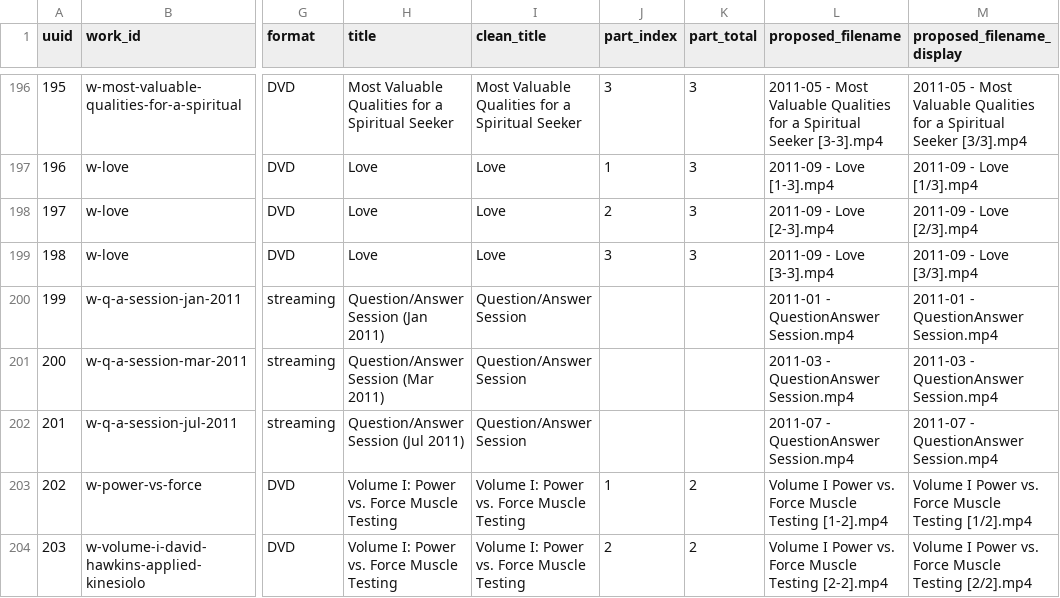
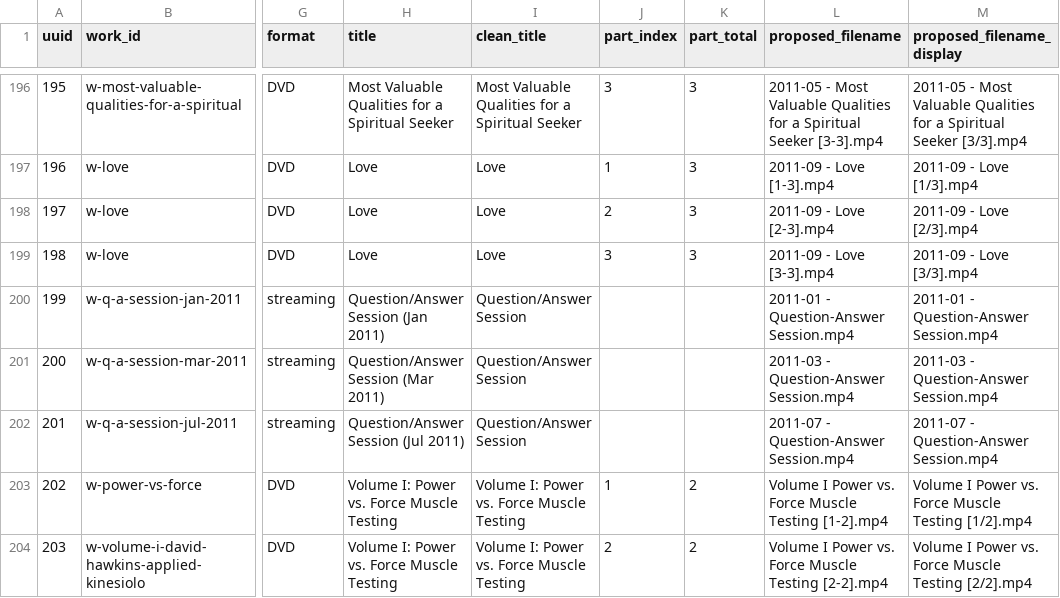
Before and after one commit to 56eli/docsheet, a CSV file: data/filename_proposal_YYYYMM.csv, drawn as a sheet; only a part is shown, gaps mark what is left out; the diff names each change by its address in the sheet, - before the commit and + after, or states it on an @@ line.

Commit message:
v4 filename rule: map '/' to '-' instead of stripping (masters 199-201 -> Question-Answer Session); doc + test helper + outputs regenerated
Co-authored-by: arena-agent <297053741+arena-agent@users.noreply.github.com>

```diff
--- a/data/filename_proposal_YYYYMM.csv
+++ b/data/filename_proposal_YYYYMM.csv
-L200 (proposed_filename): 2011-01 - QuestionAnswer Session.mp4
+L200 (proposed_filename): 2011-01 - Question-Answer Session.mp4
-M200 (proposed_filename_display): 2011-01 - QuestionAnswer Session.mp4
+M200 (proposed_filename_display): 2011-01 - Question-Answer Session.mp4
-L201 (proposed_filename): 2011-03 - QuestionAnswer Session.mp4
+L201 (proposed_filename): 2011-03 - Question-Answer Session.mp4
-M201 (proposed_filename_display): 2011-03 - QuestionAnswer Session.mp4
+M201 (proposed_filename_display): 2011-03 - Question-Answer Session.mp4
-L202 (proposed_filename): 2011-07 - QuestionAnswer Session.mp4
+L202 (proposed_filename): 2011-07 - Question-Answer Session.mp4
-M202 (proposed_filename_display): 2011-07 - QuestionAnswer Session.mp4
+M202 (proposed_filename_display): 2011-07 - Question-Answer Session.mp4
```
Also changed, not shown: data/research_master_draft.csv, 6 other files.
